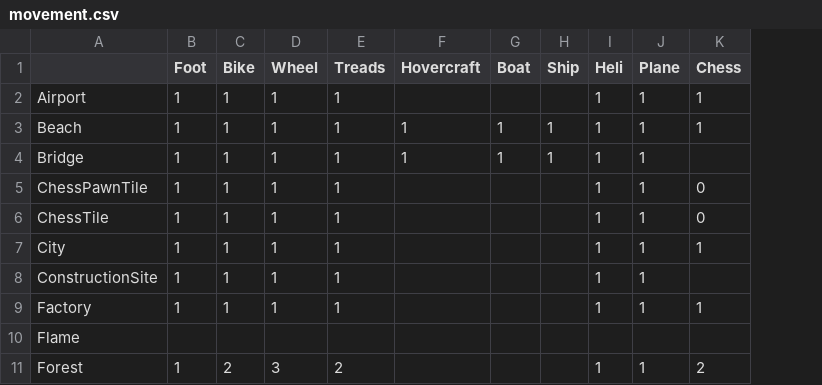
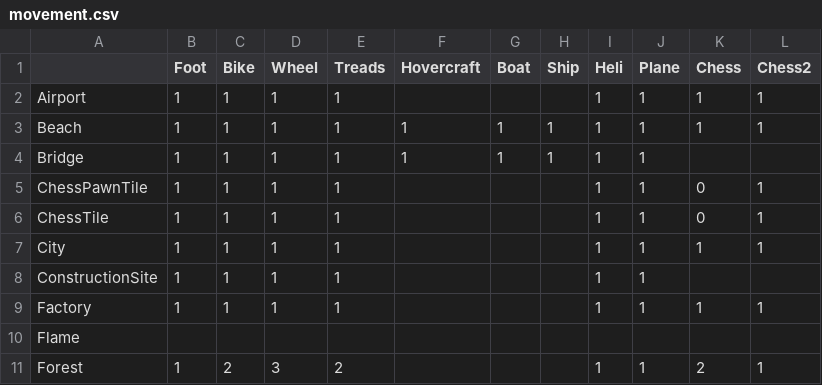
Before and after one commit to stratecide/tbs-core, a CSV file: configs/default/movement.csv, drawn as a sheet; only a part is shown; the diff names each change by its address in the sheet, - before the commit and + after, or states it on an @@ line.

Commit message:
fixed chess movement (except castling), improved unit overrides handling

```diff
--- a/configs/default/movement.csv
+++ b/configs/default/movement.csv
+column L (Chess2), rows 2-11: 1 | 1 |  | 1 | 1 | 1 |  | 1 |  | 1
```
Also changed, not shown: configs/default/terrain.csv, configs/default/unit_powered.csv, 34 other files.
